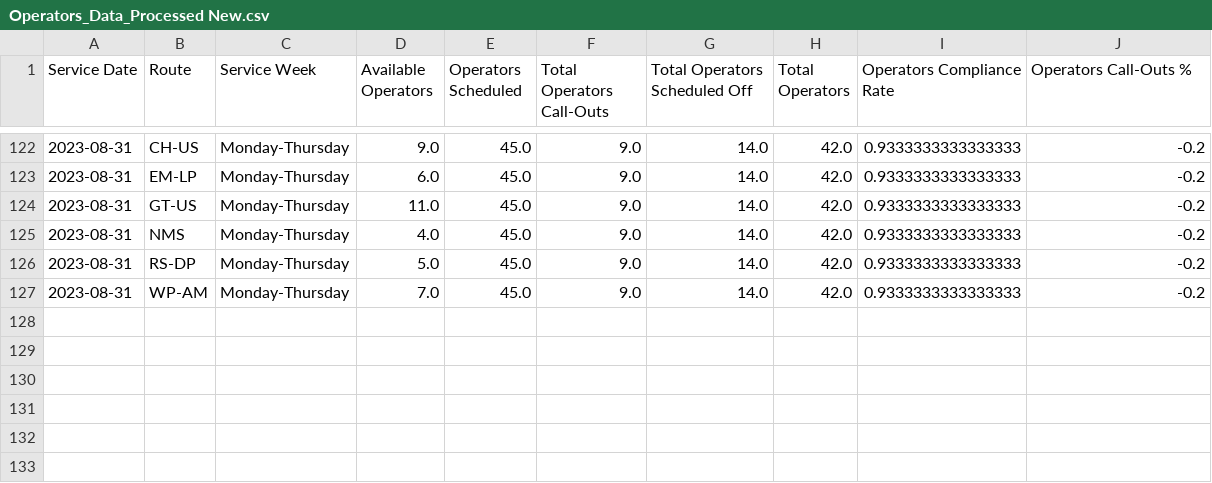
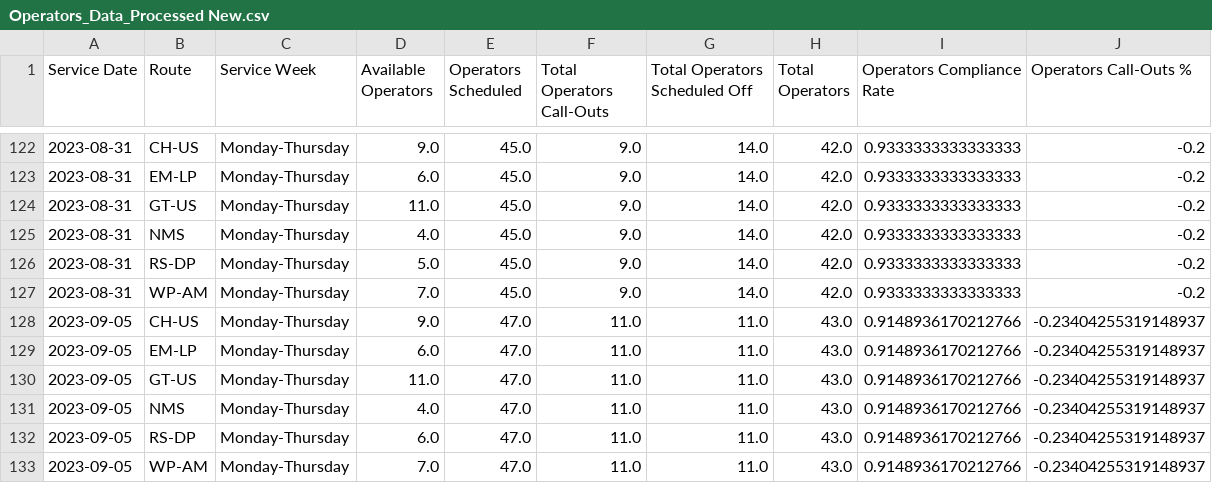
Before and after one commit to TerondaDavis/DC-Circulator-Operations, a CSV file: Data/Operators_Data_Processed New.csv, drawn as a sheet; only a part is shown, gaps mark what is left out; the diff names each change by its address in the sheet, - before the commit and + after, or states it on an @@ line.

```diff
--- a/Data/Operators_Data_Processed New.csv
+++ b/Data/Operators_Data_Processed New.csv
+row 128: 2023-09-05 | CH-US | Monday-Thursday | 9.0 | 47.0 | 11.0 | 11.0 | 43.0 | 0.9148936170212766 | -0.23404255319148937
+row 129: 2023-09-05 | EM-LP | Monday-Thursday | 6.0 | 47.0 | 11.0 | 11.0 | 43.0 | 0.9148936170212766 | -0.23404255319148937
+row 130: 2023-09-05 | GT-US | Monday-Thursday | 11.0 | 47.0 | 11.0 | 11.0 | 43.0 | 0.9148936170212766 | -0.23404255319148937
+row 131: 2023-09-05 | NMS | Monday-Thursday | 4.0 | 47.0 | 11.0 | 11.0 | 43.0 | 0.9148936170212766 | -0.23404255319148937
+row 132: 2023-09-05 | RS-DP | Monday-Thursday | 6.0 | 47.0 | 11.0 | 11.0 | 43.0 | 0.9148936170212766 | -0.23404255319148937
+row 133: 2023-09-05 | WP-AM | Monday-Thursday | 7.0 | 47.0 | 11.0 | 11.0 | 43.0 | 0.9148936170212766 | -0.23404255319148937
```
Also changed, not shown: Data/Missed_Revenue_Processed New.csv, Data/Missing_Blocks_Processed New.csv, 8 other files.
